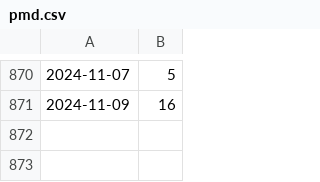
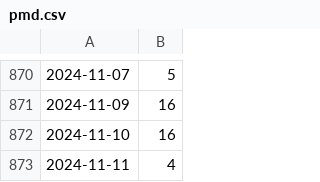
Before and after one commit to kijimaD/roam-ui, a CSV file: pages/pmd.csv, drawn as a sheet; only a part is shown, gaps mark what is left out; the diff names each change by its address in the sheet, - before the commit and + after, or states it on an @@ line.

```diff
--- a/pages/pmd.csv
+++ b/pages/pmd.csv
+row 872: 2024-11-10 | 16
+row 873: 2024-11-11 | 4
```
Also changed, not shown: 7 other files.
